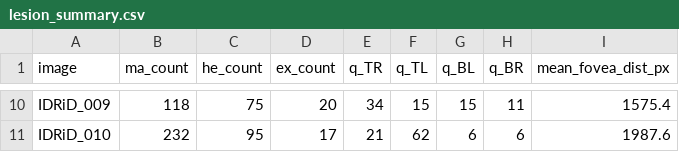
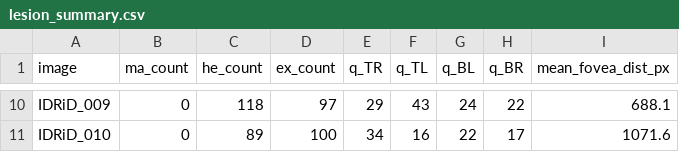
Before and after one commit to Aryan41211/DrishtiCare, a CSV file: data/analysis/day8/lesions/lesion_summary.csv, drawn as a sheet; only a part is shown, gaps mark what is left out; the diff covers the shown part only; the diff names each change by its address in the sheet, - before the commit and + after, or states it on an @@ line.

Commit message:
Task 6: snapshot of in-progress lesion-extraction edits (operator parallel work)
Captures live WIP edits to extractLesionCandidates.m, montage and summary so the pushed history includes the latest state at push time.

```diff
--- a/data/analysis/day8/lesions/lesion_summary.csv
+++ b/data/analysis/day8/lesions/lesion_summary.csv
-B10 (ma_count): 118
+B10 (ma_count): 0
-C10 (he_count): 75
+C10 (he_count): 118
-D10 (ex_count): 20
+D10 (ex_count): 97
-E10 (q_TR): 34
+E10 (q_TR): 29
-F10 (q_TL): 15
+F10 (q_TL): 43
-G10 (q_BL): 15
+G10 (q_BL): 24
-H10 (q_BR): 11
+H10 (q_BR): 22
-I10 (mean_fovea_dist_px): 1575.4
+I10 (mean_fovea_dist_px): 688.1
-B11 (ma_count): 232
+B11 (ma_count): 0
-C11 (he_count): 95
+C11 (he_count): 89
-D11 (ex_count): 17
+D11 (ex_count): 100
-E11 (q_TR): 21
+E11 (q_TR): 34
-F11 (q_TL): 62
+F11 (q_TL): 16
-G11 (q_BL): 6
+G11 (q_BL): 22
-H11 (q_BR): 6
+H11 (q_BR): 17
-I11 (mean_fovea_dist_px): 1987.6
+I11 (mean_fovea_dist_px): 1071.6
```
Also changed, not shown: 64 edited cells elsewhere in this file, 2 other files.
